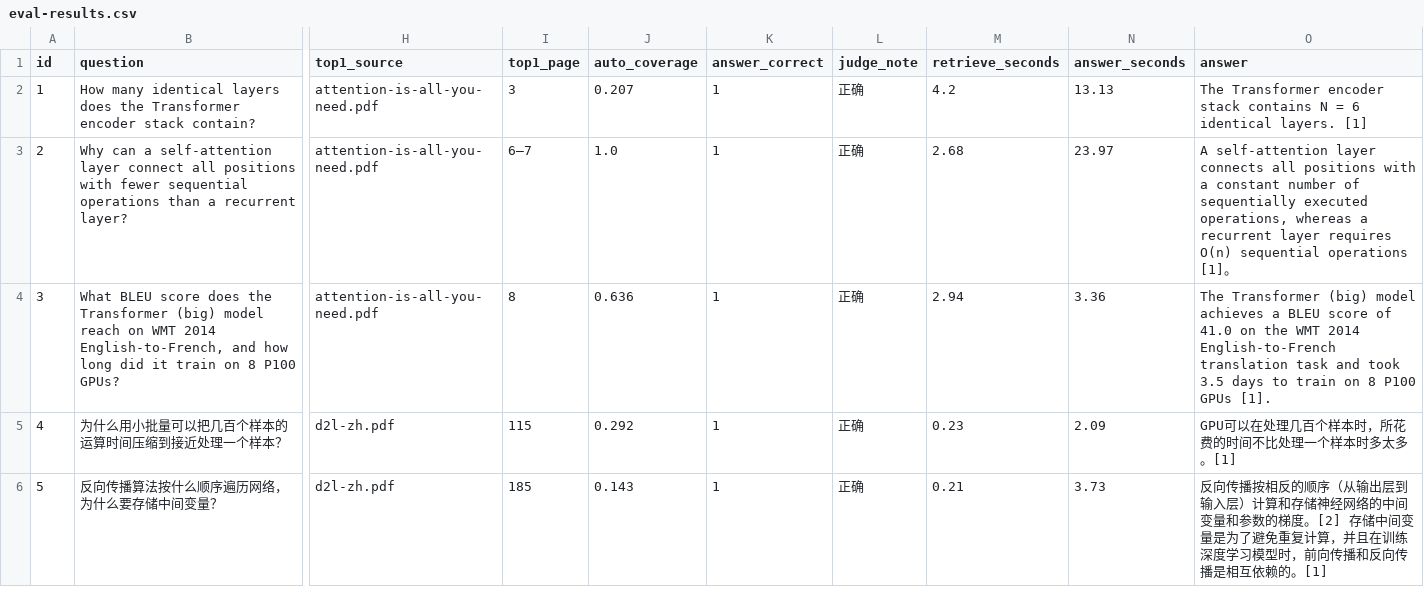
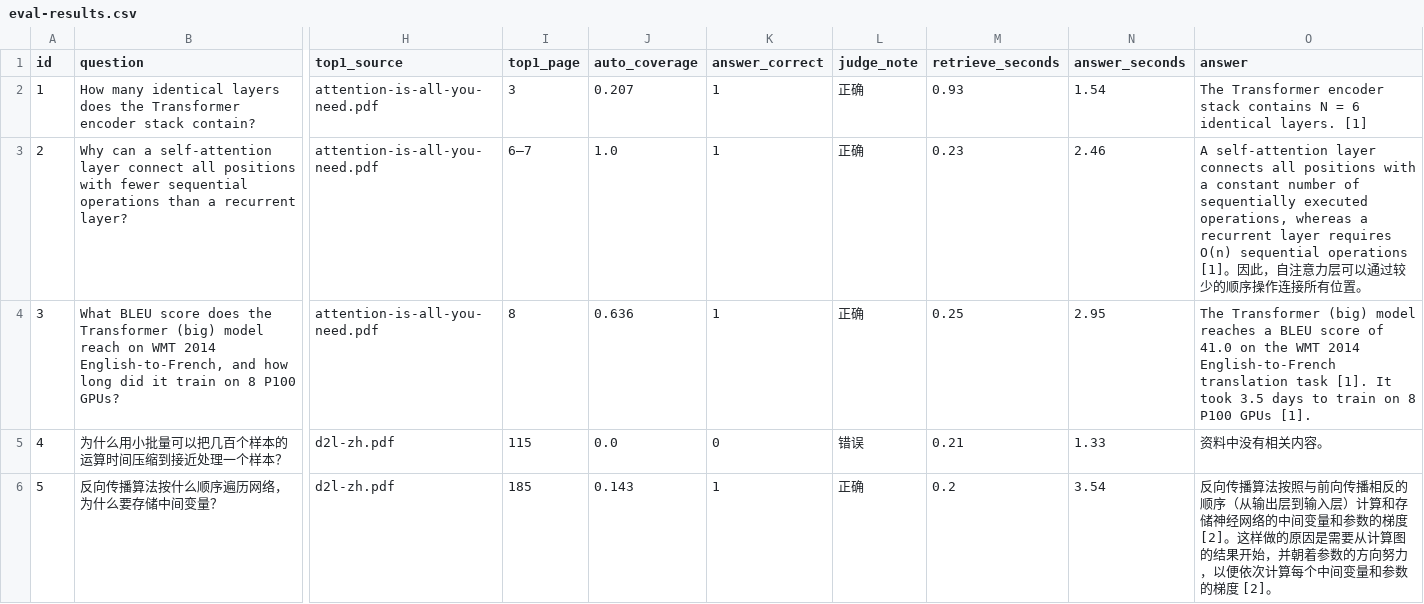
Before and after one commit to liyi123104/ai-kb, a CSV file: data/eval-results.csv, drawn as a sheet; only a part is shown, gaps mark what is left out; the diff covers the shown part only; the diff names each change by its address in the sheet, - before the commit and + after, or states it on an @@ line.

```diff
--- a/data/eval-results.csv
+++ b/data/eval-results.csv
-M2 (retrieve_seconds): 4.2
+M2 (retrieve_seconds): 0.93
-N2 (answer_seconds): 13.13
+N2 (answer_seconds): 1.54
-M3 (retrieve_seconds): 2.68
+M3 (retrieve_seconds): 0.23
-N3 (answer_seconds): 23.97
+N3 (answer_seconds): 2.46
-O3 (answer): …[1]。
+O3 (answer): …[1]。因此，自注意力层可以通过较少的顺序操作连接所有位置。
-M4 (retrieve_seconds): 2.94
+M4 (retrieve_seconds): 0.25
-N4 (answer_seconds): 3.36
+N4 (answer_seconds): 2.95
-O4 (answer): …(big) model achieves a BLEU score of 41.0 on the WMT 2014 English-to-French translation task and took 3.5…
+O4 (answer): …(big) model reaches a BLEU score of 41.0 on the WMT 2014 English-to-French translation task [1]. It took 3.5…
-J5 (auto_coverage): 0.292
+J5 (auto_coverage): 0.0
-K5 (answer_correct): 1
+K5 (answer_correct): 0
-L5 (judge_note): 正确
+L5 (judge_note): 错误
-M5 (retrieve_seconds): 0.23
+M5 (retrieve_seconds): 0.21
-N5 (answer_seconds): 2.09
+N5 (answer_seconds): 1.33
-O5 (answer): GPU可以在处理几百个样本时，所花费的时间不比处理一个样本时多太多。[1]
+O5 (answer): 资料中没有相关内容。
-M6 (retrieve_seconds): 0.21
+M6 (retrieve_seconds): 0.2
-N6 (answer_seconds): 3.73
+N6 (answer_seconds): 3.54
-O6 (answer): 反向传播按相反的顺序（从输出层到输入层）计算和存储神经网络的中间变量和参数的梯度。[2] 存储中间变量是为了避免重复计算，并且在训练深度学习模型时，前向传播和反向传播是相互依赖的。[1]
+O6 (answer): 反向传播算法按照与前向传播相反的顺序（从输出层到输入层）计算和存储神经网络的中间变量和参数的梯度 [2]。这样做的原因是需要从计算图的结果开始，并朝着参数的方向努力，以便依次计算每个中间变量和参数的梯度 [2]。
```
Also changed, not shown: 70 edited cells elsewhere in this file, data/eval-results-deepseek.csv, 7 other files.
